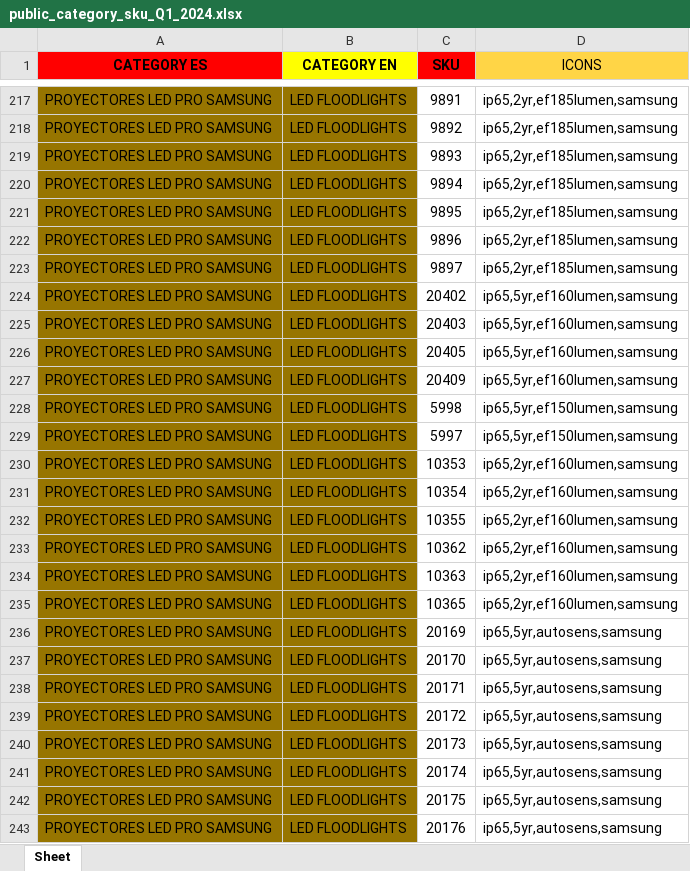
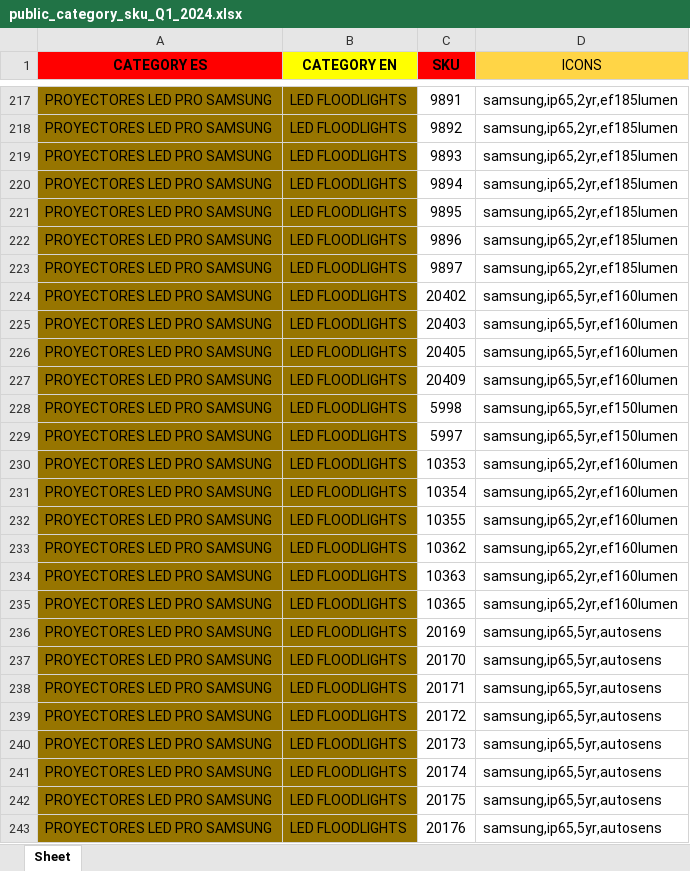
Before and after one commit to djxmeel/optima-scrapper, an Excel workbook: data/common/excel/public_category_sku_Q1_2024.xlsx, sheet Sheet, drawn as a sheet; only a part is shown, gaps mark what is left out; values as stored, in another font and other column widths than the file's, no borders; the diff covers the shown part only; the diff names each change by its address in the sheet, - before the commit and + after, or states it on an @@ line.

Commit message:
FIX: icon imp

```diff
--- a/data/common/excel/public_category_sku_Q1_2024.xlsx (sheet Sheet)
+++ b/data/common/excel/public_category_sku_Q1_2024.xlsx (sheet Sheet)
-D217:D223 (ICONS): ip65,2yr,ef185lumen,samsung
+D217:D223 (ICONS): samsung,ip65,2yr,ef185lumen
-D224:D227 (ICONS): ip65,5yr,ef160lumen,samsung
+D224:D227 (ICONS): samsung,ip65,5yr,ef160lumen
-D228:D229 (ICONS): ip65,5yr,ef150lumen,samsung
+D228:D229 (ICONS): samsung,ip65,5yr,ef150lumen
-D230:D235 (ICONS): ip65,2yr,ef160lumen,samsung
+D230:D235 (ICONS): samsung,ip65,2yr,ef160lumen
-D236:D243 (ICONS): ip65,5yr,autosens,samsung
+D236:D243 (ICONS): samsung,ip65,5yr,autosens
```
Also changed, not shown: 1013 edited cells elsewhere in this sheet, 2 other files.
